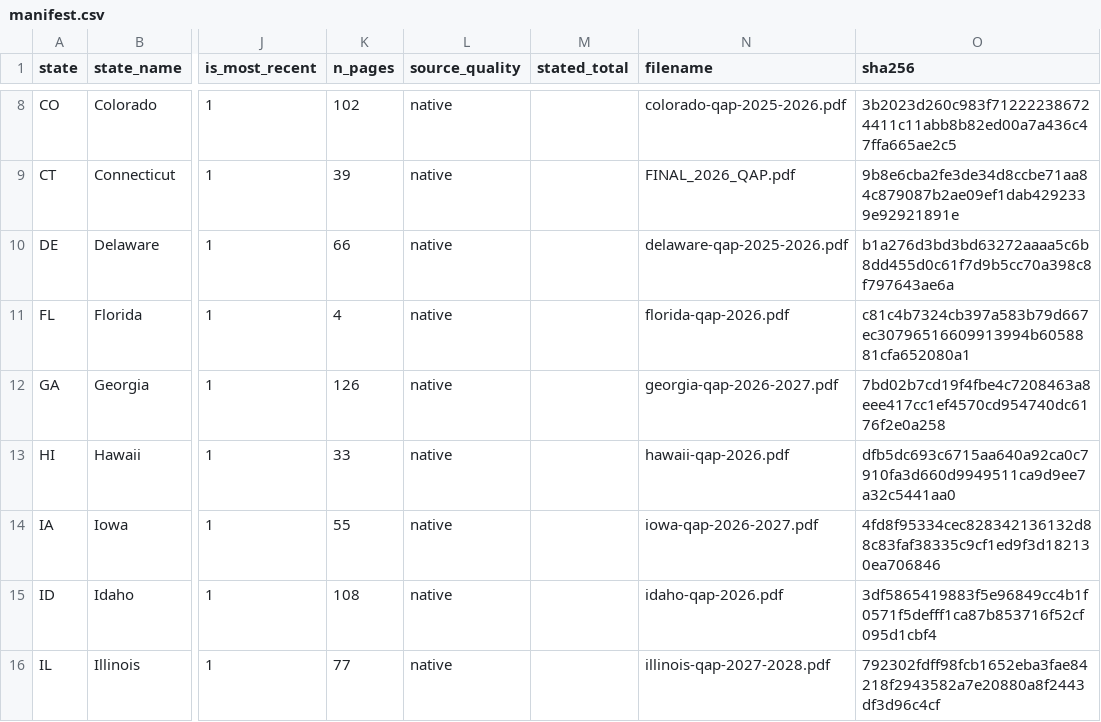
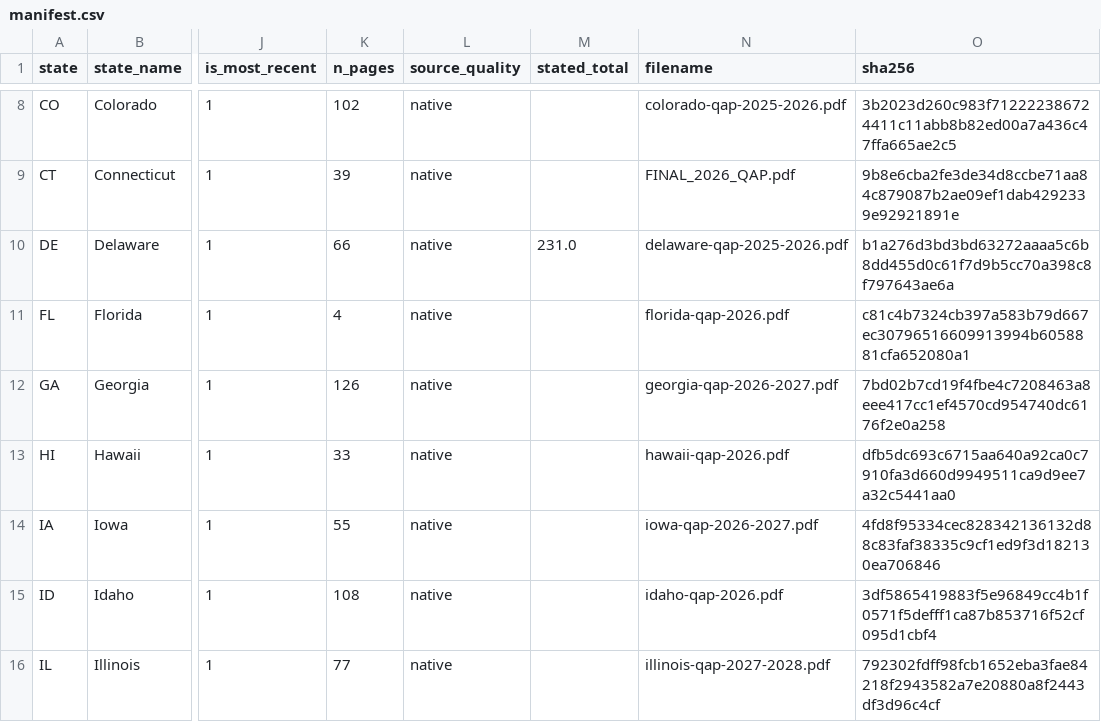
Before and after one commit to kmbrgandhi/qap, a CSV file: data/manifest.csv, drawn as a sheet; only a part is shown, gaps mark what is left out; the diff names each change by its address in the sheet, - before the commit and + after, or states it on an @@ line.

```diff
--- a/data/manifest.csv
+++ b/data/manifest.csv
-M10 (stated_total): (empty)
+M10 (stated_total): 231.0
```
Also changed, not shown: 24 other files.
